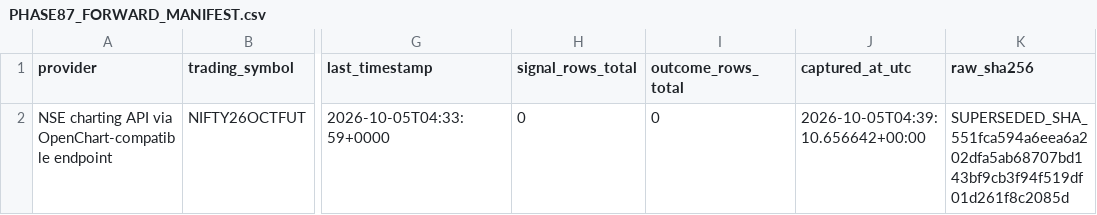
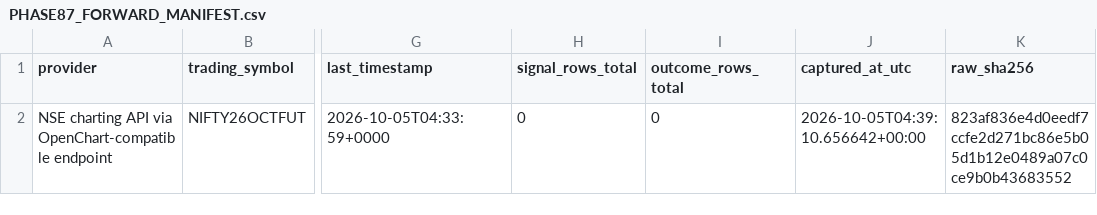
Before and after one commit to NexttTrader/Nifty50-Minute-Data, a CSV file: research/data/forward/PHASE87_FORWARD_MANIFEST.csv, drawn as a sheet; only a part is shown, gaps mark what is left out; the diff names each change by its address in the sheet, - before the commit and + after, or states it on an @@ line.

Commit message:
data: finalize Phase 90 corrected forward manifest hash

```diff
--- a/research/data/forward/PHASE87_FORWARD_MANIFEST.csv
+++ b/research/data/forward/PHASE87_FORWARD_MANIFEST.csv
-K2 (raw_sha256): SUPERSEDED_SHA_551fca594a6eea6a202dfa5ab68707bd143bf9cb3f94f519df01d261f8c2085d
+K2 (raw_sha256): 823af836e4d0eedf7ccfe2d271bc86e5b05d1b12e0489a07c0ce9b0b43683552
```
